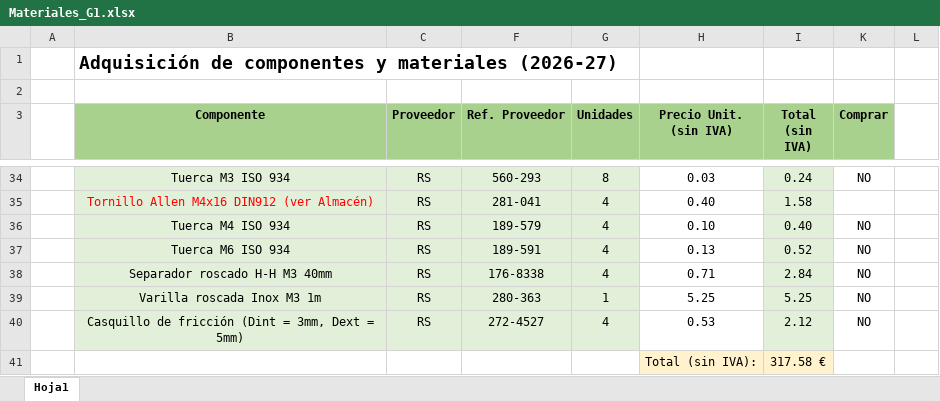
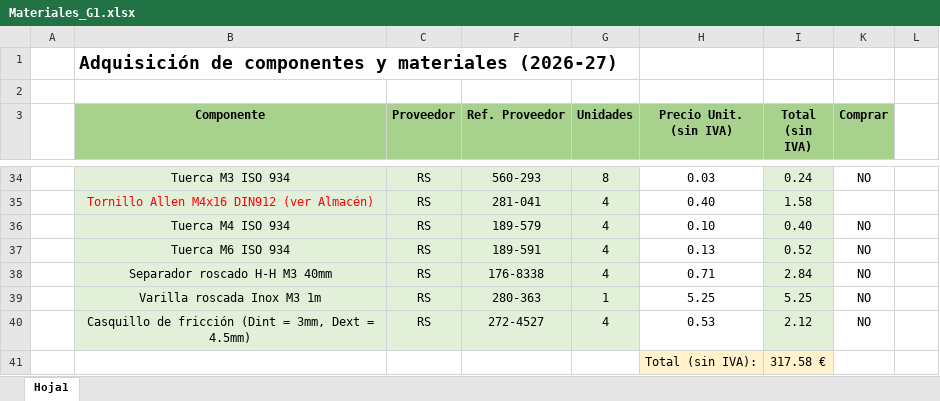
Before and after one commit to Wassau/G1_Project_Rover2026, an Excel workbook: Materiales_G1.xlsx, sheet Hoja1, drawn as a sheet; only a part is shown, gaps mark what is left out; values as stored, in another font and other column widths than the file's, no borders; the diff names each change by its address in the sheet, - before the commit and + after, or states it on an @@ line.

```diff
--- a/Materiales_G1.xlsx (sheet Hoja1)
+++ b/Materiales_G1.xlsx (sheet Hoja1)
-B40 (Componente): …Dext = 5mm)
+B40 (Componente): …Dext = 4.5mm)
```
Also changed, not shown: 2 other files.
